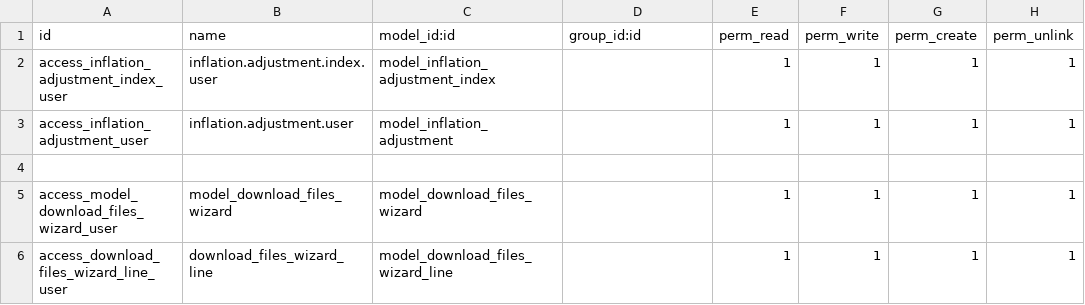
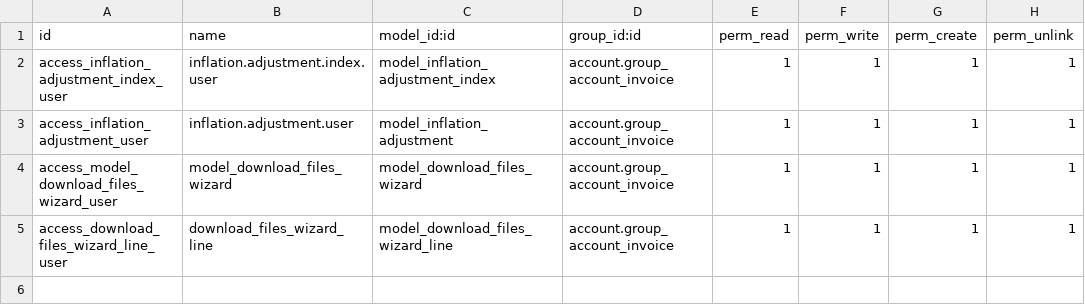
Before and after one commit to quilsoft-org/odoo-argentina-ee, a CSV file: l10n_ar_account_tax_settlement/security/ir.model.access.csv, drawn as a sheet.

Commit message:
[FIX] Fix permisos sobre  wizard de liquidacion y ajustes de inflacion

```diff
--- a/l10n_ar_account_tax_settlement/security/ir.model.access.csv
+++ b/l10n_ar_account_tax_settlement/security/ir.model.access.csv
@@ -1,6 +1,5 @@
 id,name,model_id:id,group_id:id,perm_read,perm_write,perm_create,perm_unlink
-access_inflation_adjustment_index_user,inflation.adjustment.index.user,model_inflation_adjustment_index,,1,1,1,1
-access_inflation_adjustment_user,inflation.adjustment.user,model_inflation_adjustment,,1,1,1,1
-
-access_model_download_files_wizard_user,model_download_files_wizard,model_download_files_wizard,,1,1,1,1
-access_download_files_wizard_line_user,download_files_wizard_line,model_download_files_wizard_line,,1,1,1,1
+access_inflation_adjustment_index_user,inflation.adjustment.index.user,model_inflation_adjustment_index,account.group_account_invoice,1,1,1,1
+access_inflation_adjustment_user,inflation.adjustment.user,model_inflation_adjustment,account.group_account_invoice,1,1,1,1
+access_model_download_files_wizard_user,model_download_files_wizard,model_download_files_wizard,account.group_account_invoice,1,1,1,1
+access_download_files_wizard_line_user,download_files_wizard_line,model_download_files_wizard_line,account.group_account_invoice,1,1,1,1
```
